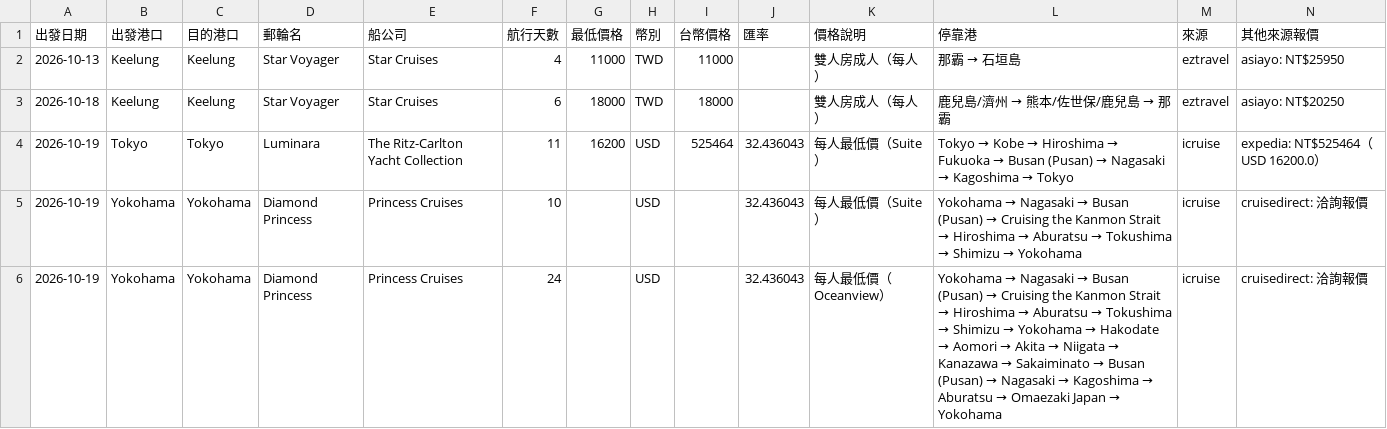
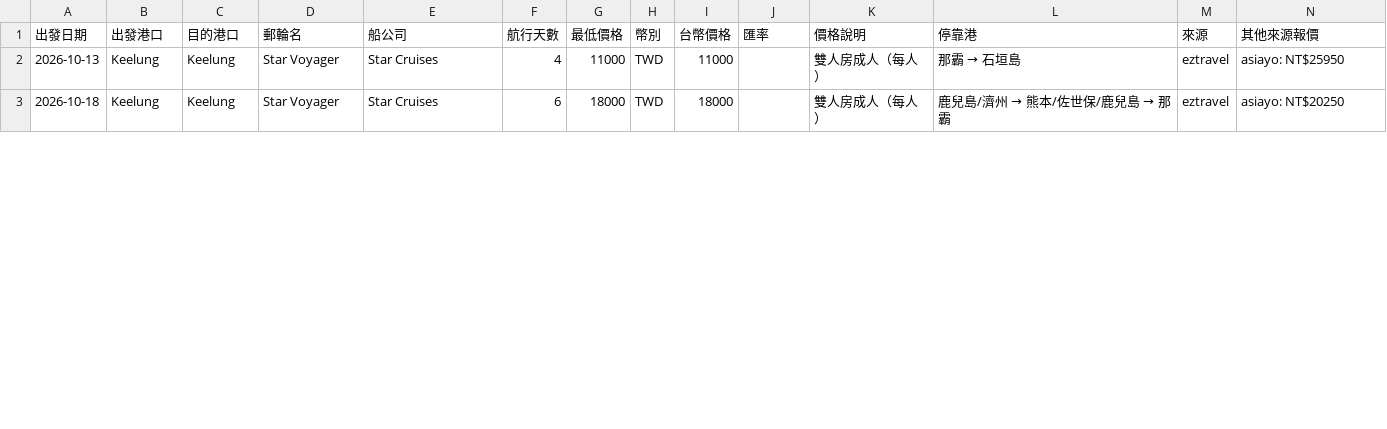
Before and after one commit to paladinlin1/cruise-deals, a CSV file: data/deals.csv, drawn as a sheet; only a part is shown; removed rows and columns are numbered as before the commit, all else as after; rows hold the shown columns only; the diff covers the shown part only; the diff names each change by its address in the sheet, - before the commit and + after, or states it on an @@ line.

```diff
--- a/data/deals.csv
+++ b/data/deals.csv
-row 4: 2026-10-19 | Tokyo | Tokyo | Luminara | The Ritz-Carlton Yacht Collection | 11 | 16200 | USD | 525464 | 32.436043 | 每人最低價（Suite） | Tokyo → Kobe → Hiroshima → Fukuoka → Busan (Pusan) → Nagasaki → Kagoshima → Tokyo | icruise | expedia: NT$525464（USD 16200.0）
-row 5: 2026-10-19 | Yokohama | Yokohama | Diamond Princess | Princess Cruises | 10 |  | USD |  | 32.436043 | 每人最低價（Suite） | Yokohama → Nagasaki → Busan (Pusan) → Cruising the Kanmon Strait → Hiroshima → Aburatsu → Tokushima → Shimizu → Yokohama | icruise | cruisedirect: 洽詢報價
-row 6: 2026-10-19 | Yokohama | Yokohama | Diamond Princess | Princess Cruises | 24 |  | USD |  | 32.436043 | 每人最低價（Oceanview） | Yokohama → Nagasaki → Busan (Pusan) → Cruising the Kanmon Strait → Hiroshima → Aburatsu → Tokushima → Shimizu → Yokohama → Hakodate → Aomori → Akita → Niigata → Kanazawa → Sakaiminato → Busan (Pusan) → Nagasaki → Kagoshima → Aburatsu → Omaezaki Japan → Yokohama | icruise | cruisedirect: 洽詢報價
```
Also changed, not shown: 1 added row, 2 removed rows and 113 edited cells elsewhere in this file, 3 other files.
